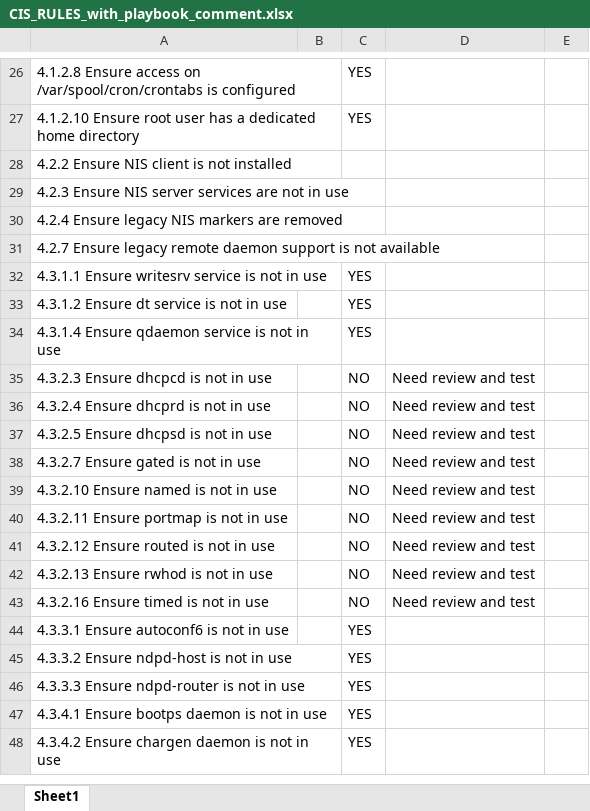
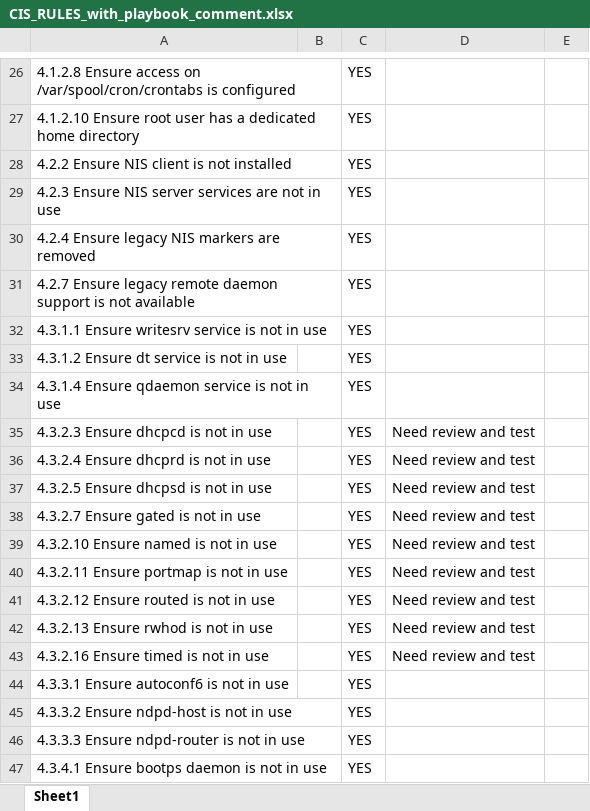
Before and after one commit to itsmeabdul3022/project1, an Excel workbook: CIS/CIS_RULES_with_playbook_comment.xlsx, sheet Sheet1, drawn as a sheet; only a part is shown, gaps mark what is left out; the shorter side is filled out with more unchanged rows; values as stored, in another font and other column widths than the file's, no cell formats; the diff covers the shown part only; the diff names each change by its address in the sheet, - before the commit and + after, or states it on an @@ line.

```diff
--- a/CIS/CIS_RULES_with_playbook_comment.xlsx (sheet Sheet1)
+++ b/CIS/CIS_RULES_with_playbook_comment.xlsx (sheet Sheet1)
-C28:C31: (empty)
+C28:C31: YES
-C35:C43: NO
+C35:C43: YES
```
Also changed, not shown: 52 edited cells elsewhere in this sheet, cell formats, 44 other files.
